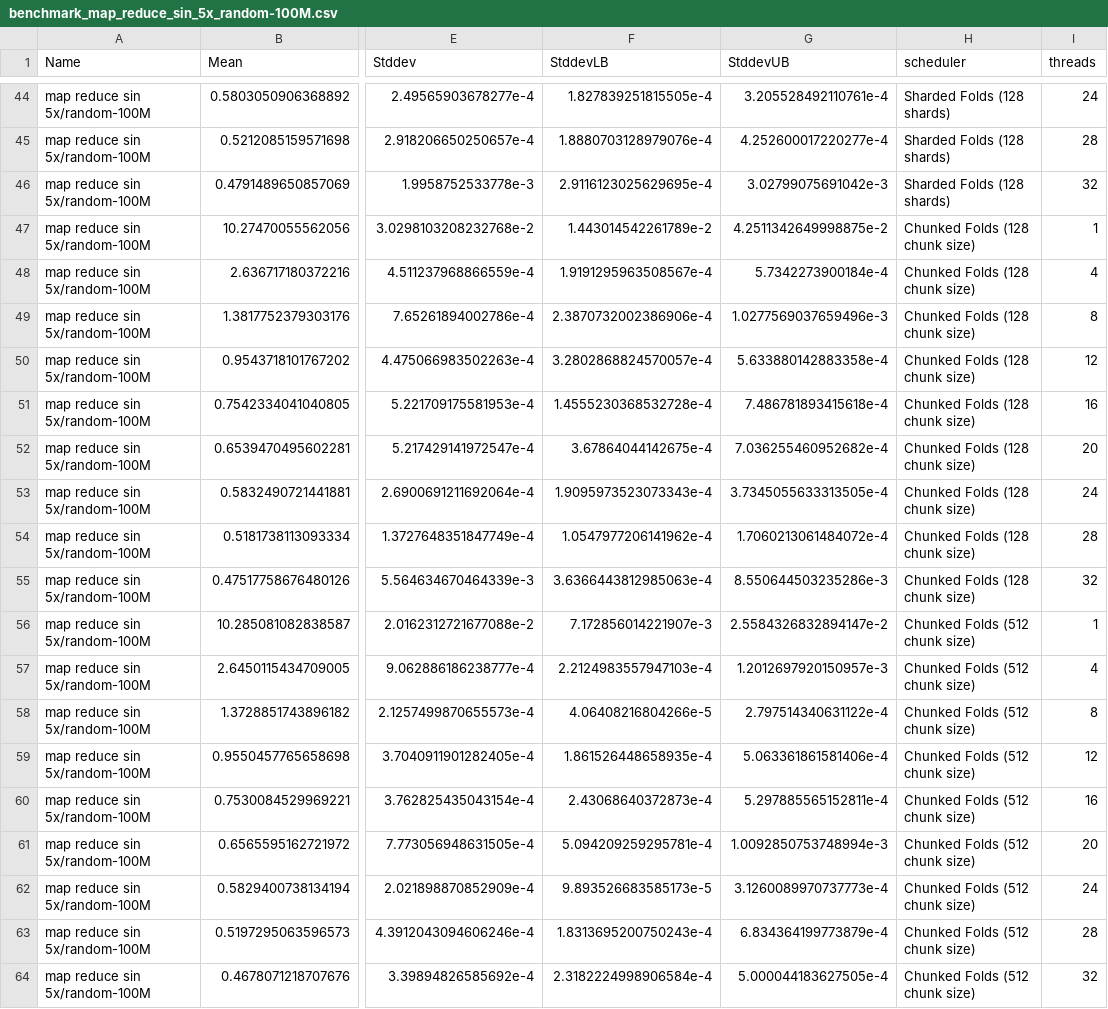
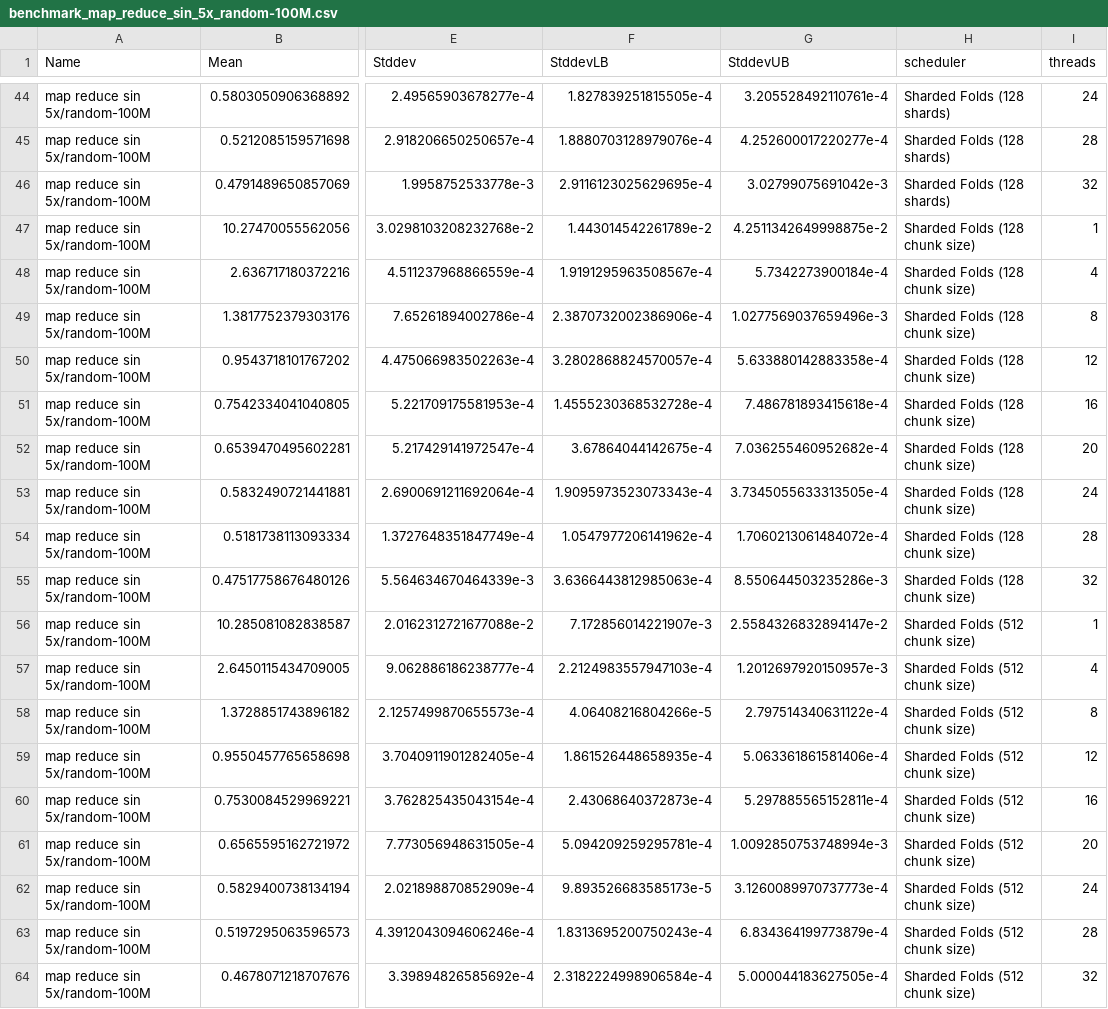
Before and after one commit to miloravi/CFAL-bench-new-accelerate, a CSV file: folds/accelerate/results/benchmark_map_reduce_sin_5x_random-100M.csv, drawn as a sheet; only a part is shown, gaps mark what is left out; the diff names each change by its address in the sheet, - before the commit and + after, or states it on an @@ line.

Commit message:
fix sharded folds name in results

```diff
--- a/folds/accelerate/results/benchmark_map_reduce_sin_5x_random-100M.csv
+++ b/folds/accelerate/results/benchmark_map_reduce_sin_5x_random-100M.csv
-H47:H55 (scheduler): Chunked Folds (128 chunk size)
+H47:H55 (scheduler): Sharded Folds (128 chunk size)
-H56:H64 (scheduler): Chunked Folds (512 chunk size)
+H56:H64 (scheduler): Sharded Folds (512 chunk size)
```
Also changed, not shown: folds/accelerate/results/benchmark_map_reduce_sin_5x_random-250M.csv, folds/accelerate/results/benchmark_map_reduce_sin_5x_sequential-100M.csv, 53 other files.
